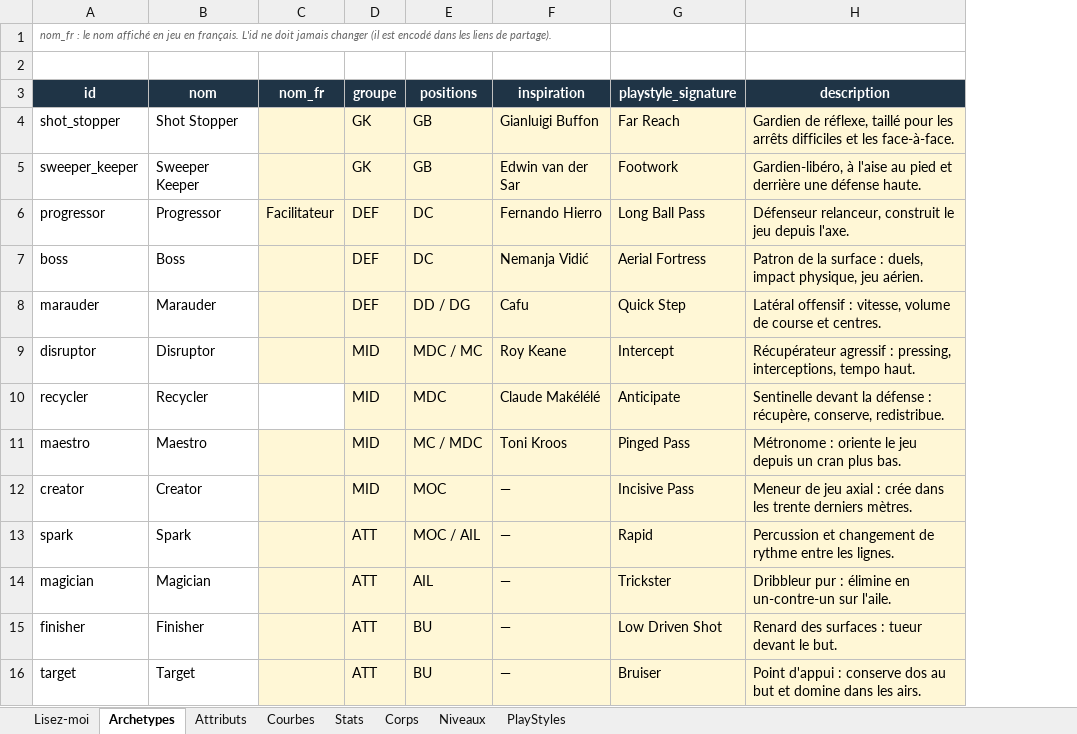
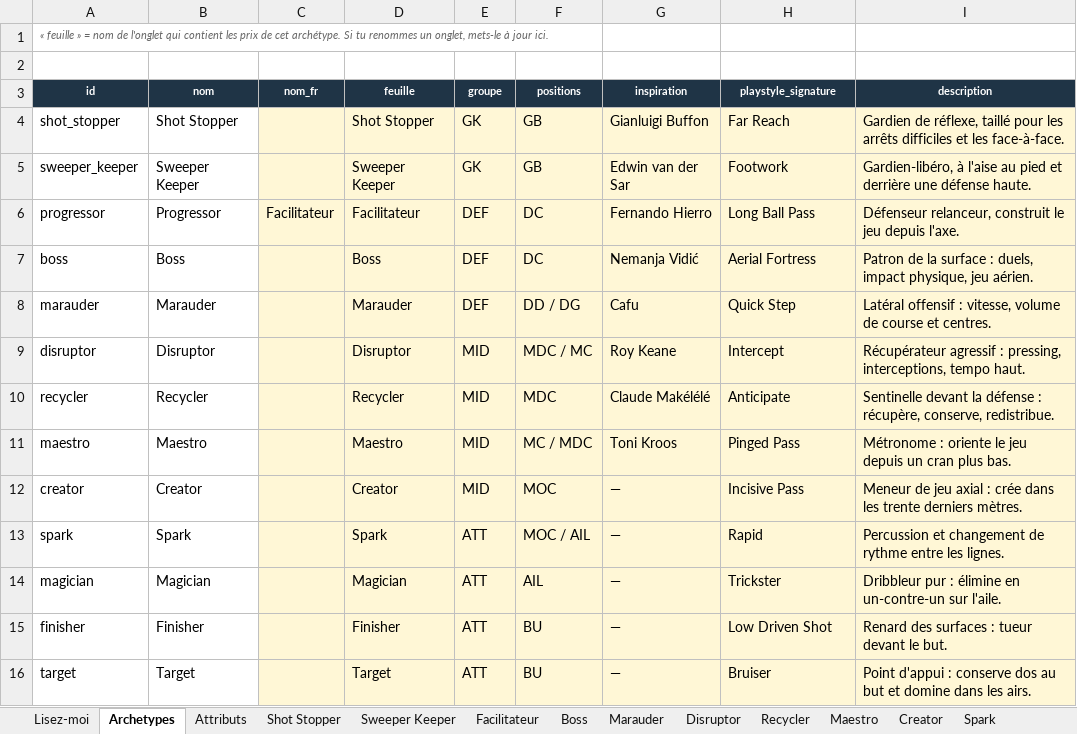
Before and after one commit to Akunesquik/builderproclubs, an Excel workbook: data/fc27-data.xlsx, sheet Archetypes, drawn as a sheet; values as stored, in another font and other column widths than the file's, no borders; addresses are those after the commit; the diff names each change by its address in the sheet, - before the commit and + after, or states it on an @@ line.

```diff
--- a/data/fc27-data.xlsx (sheet Archetypes)
+++ b/data/fc27-data.xlsx (sheet Archetypes)
-sheet tab: Courbes
+sheet tab: Shot Stopper
-sheet tab: Stats
+sheet tab: Sweeper Keeper
+sheet tab: Facilitateur
+sheet tab: Boss
+sheet tab: Marauder
+sheet tab: Disruptor
+sheet tab: Recycler
+sheet tab: Maestro
+sheet tab: Creator
+sheet tab: Spark
+column D (feuille), rows 4-16: Shot Stopper | Sweeper Keeper | Facilitateur | Boss | Marauder | Disruptor | Recycler | Maestro | Creator | Spark | Magician | Finisher | Target
-A1 (id): nom_fr : le nom affiché en jeu en français. L'id ne doit jamais changer (il est encodé dans les liens de partage).
+A1 (id): « feuille » = nom de l'onglet qui contient les prix de cet archétype. Si tu renommes un onglet, mets-le à jour ici.
@@ A3:C3 text size: smaller @@
@@ E3:I3 text size: smaller @@
-C10 fill: none
+C10 fill: #FFF7D6
```
Also changed, not shown: sheet Sweeper Keeper, sheet Shot Stopper, sheet PlayStyles, sheet Lisez-moi, sheet Corps, sheet Niveaux, 1 more sheet, other sheet tabs, 14 other files.
